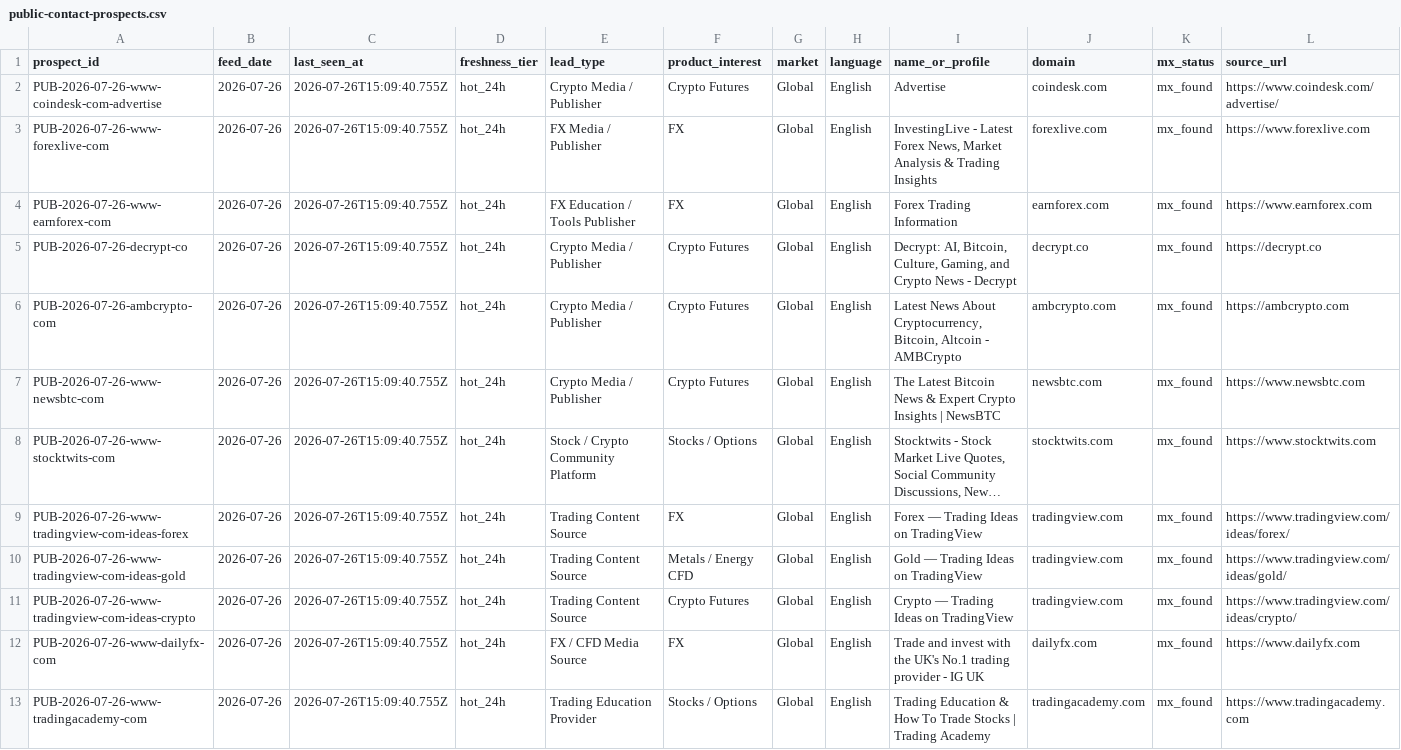
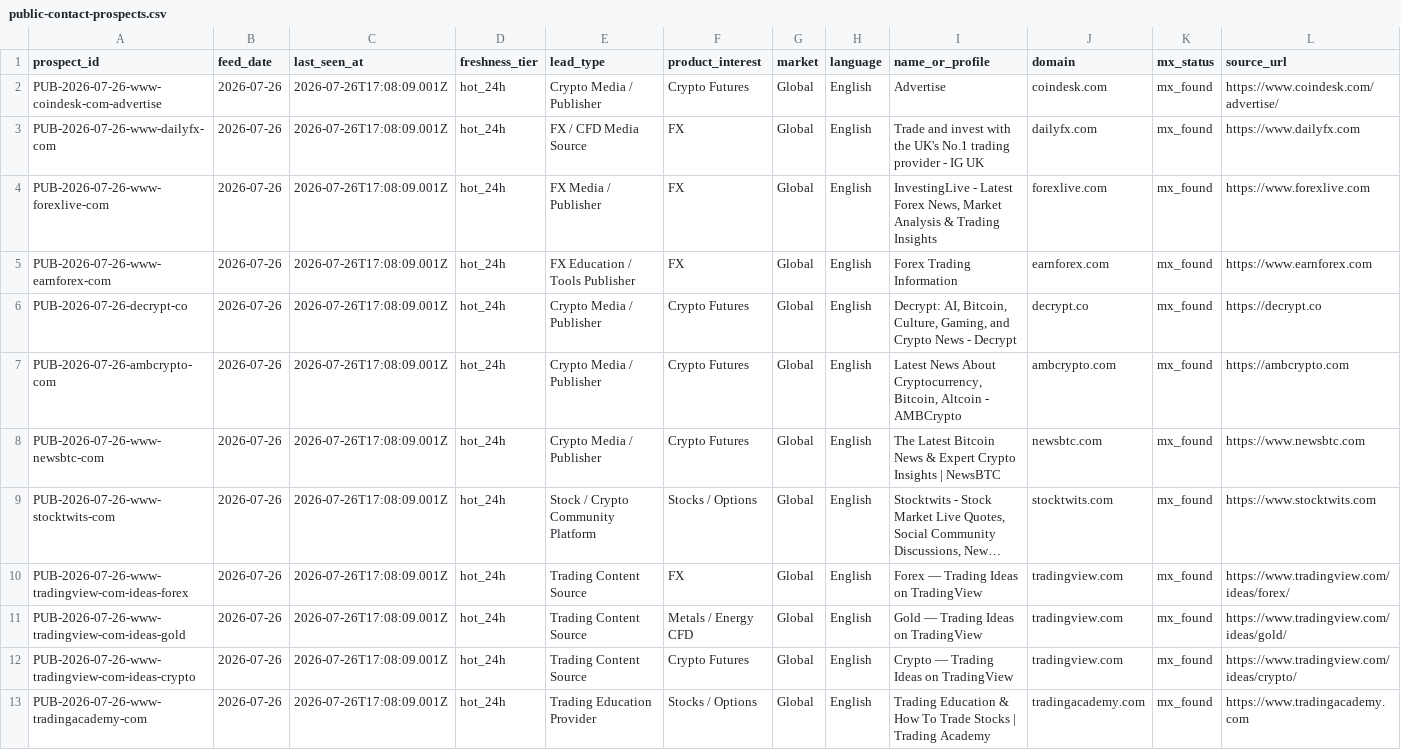
Before and after one commit to songchen539-alt/daily-active-trader-leads, a CSV file: data/public-contact-prospects.csv, drawn as a sheet; only a part is shown; long unchanged cells end in …; removed rows and columns are numbered as before the commit, all else as after; rows hold the shown columns only; the diff names each change by its address in the sheet, - before the commit and + after, or states it on an @@ line.

```diff
--- a/data/public-contact-prospects.csv
+++ b/data/public-contact-prospects.csv
-C2 (last_seen_at): 2026-07-26T15:09:40.755Z
+C2 (last_seen_at): 2026-07-26T17:08:09.001Z
+row 3: PUB-2026-07-26-www-dailyfx-com | 2026-07-26 | 2026-07-26T17:08:09.001Z | hot_24h | FX / CFD Media Source | FX | Global | English | Trade and invest with the UK's No.1 trading provider - IG UK | dailyfx.com | mx_found | https://www.dailyfx.com
-C4:C12 (last_seen_at): 2026-07-26T15:09:40.755Z
+C4:C12 (last_seen_at): 2026-07-26T17:08:09.001Z
-row 12: PUB-2026-07-26-www-dailyfx-com | 2026-07-26 | 2026-07-26T15:09:40.755Z | hot_24h | FX / CFD Media Source | FX | Global | English | Trade and invest with the UK's No.1 trading provider - IG UK | dailyfx.com | mx_found | https://www.dailyfx.com
-C13 (last_seen_at): 2026-07-26T15:09:40.755Z
+C13 (last_seen_at): 2026-07-26T17:08:09.001Z
```
Also changed, not shown: data/client-opportunities.csv, data/contactable-prospects.csv, 10 other files.
